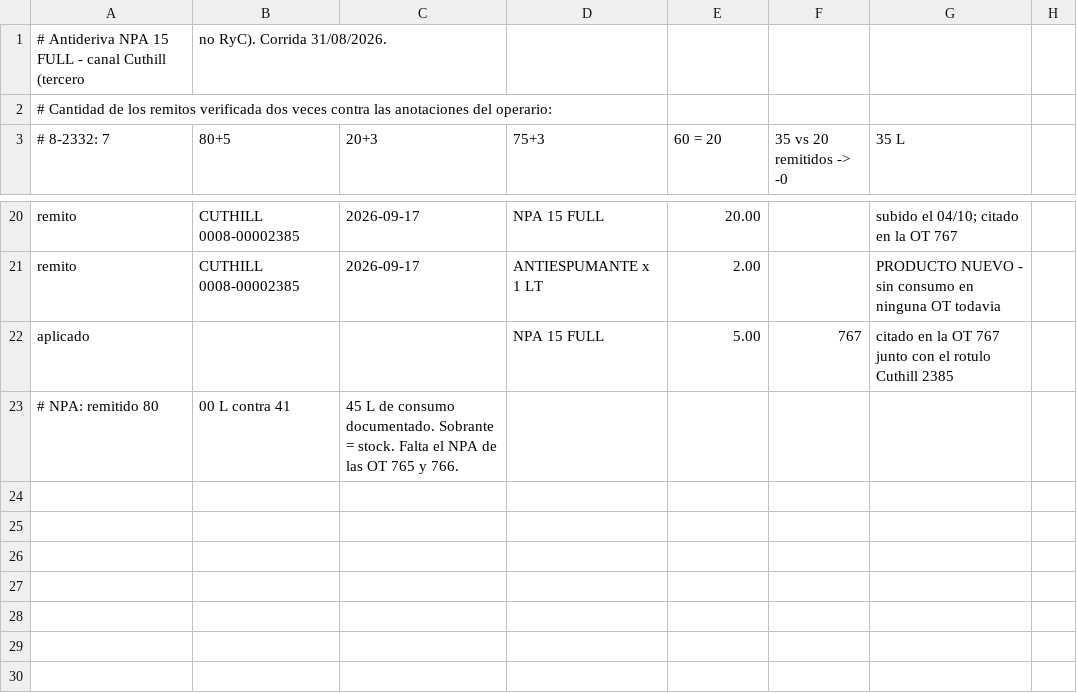
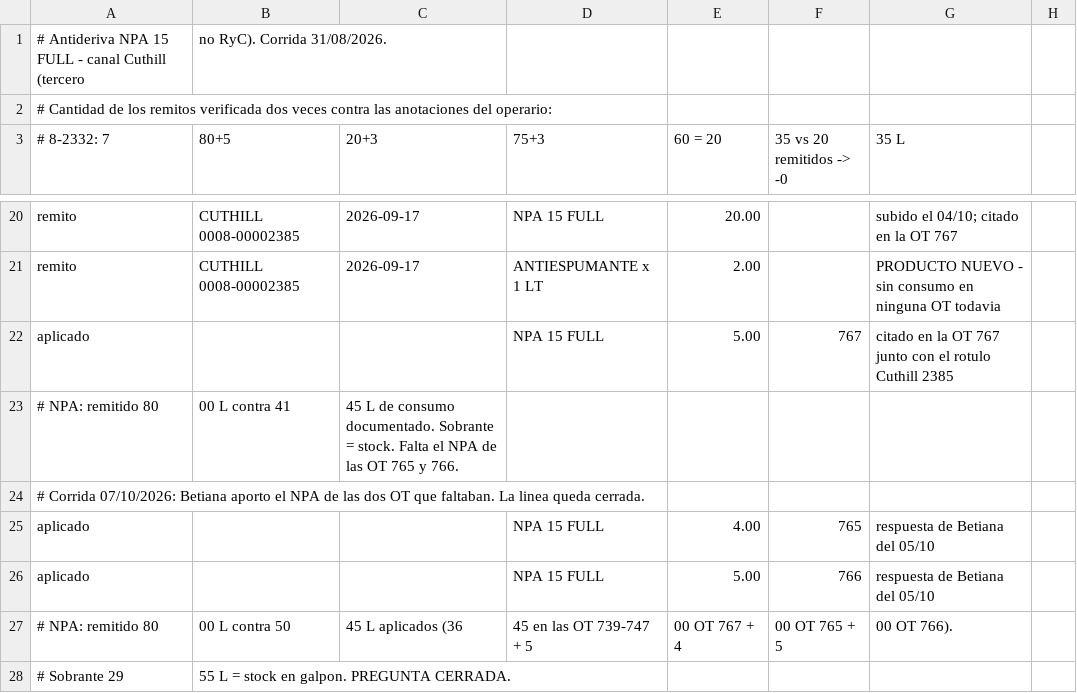
Before and after one commit to sucdemiguelamanddemendieta-lang/Insumos-Conciliados-y-OT, a CSV file: datos/antideriva_cuthill.csv, drawn as a sheet; only a part is shown, gaps mark what is left out.

```diff
--- a/datos/antideriva_cuthill.csv
+++ b/datos/antideriva_cuthill.csv
@@ -23 +23,6 @@ aplicado,,,NPA 15 FULL,5.00,767,"citado en la OT 767 junto con el rotulo Cuthill
 # NPA: remitido 80,00 L contra 41,45 L de consumo documentado. Sobrante = stock. Falta el NPA de las OT 765 y 766.
+# Corrida 07/10/2026: Betiana aporto el NPA de las dos OT que faltaban. La linea queda cerrada.
+aplicado,,,NPA 15 FULL,4.00,765,"respuesta de Betiana del 05/10"
+aplicado,,,NPA 15 FULL,5.00,766,"respuesta de Betiana del 05/10"
+# NPA: remitido 80,00 L contra 50,45 L aplicados (36,45 en las OT 739-747 + 5,00 OT 767 + 4,00 OT 765 + 5,00 OT 766).
+# Sobrante 29,55 L = stock en galpon. PREGUNTA CERRADA.
```
Also changed, not shown: mapeos/agroquimicos_pa.csv, 5 other files.
